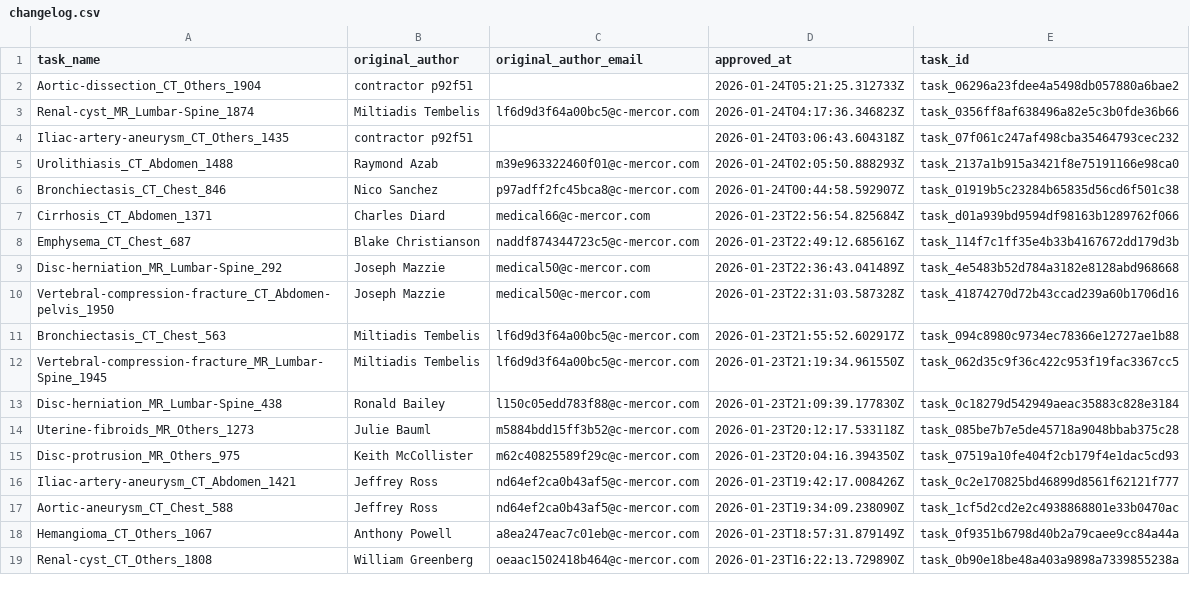
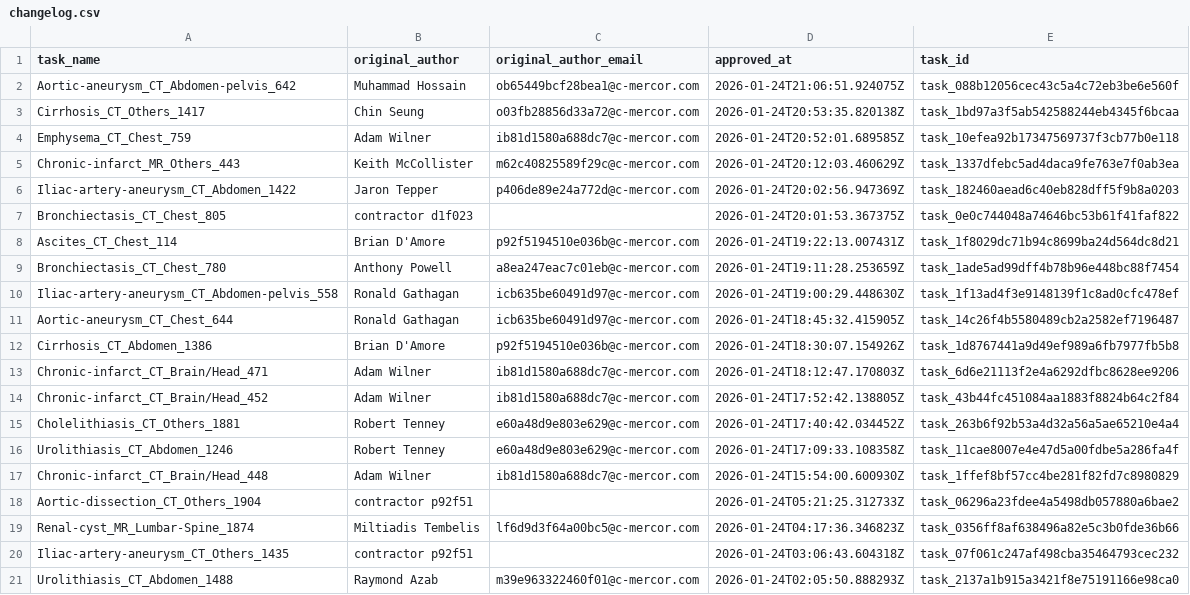
Before and after one commit to emanvela28/rls, a CSV file: data/changelog.csv, drawn as a sheet; only a part is shown; the shorter side is filled out with more unchanged rows.

```diff
--- a/data/changelog.csv
+++ b/data/changelog.csv
@@ -1,2 +1,18 @@
 task_name,original_author,original_author_email,approved_at,task_id
+Aortic-aneurysm_CT_Abdomen-pelvis_642,Muhammad Hossain,ob65449bcf28bea1@c-mercor.com,2026-01-24T21:06:51.924075Z,task_088b12056cec43c5a4c72eb3be6e560f
+Cirrhosis_CT_Others_1417,Chin Seung,o03fb28856d33a72@c-mercor.com,2026-01-24T20:53:35.820138Z,task_1bd97a3f5ab542588244eb4345f6bcaa
+Emphysema_CT_Chest_759,Adam Wilner,ib81d1580a688dc7@c-mercor.com,2026-01-24T20:52:01.689585Z,task_10efea92b17347569737f3cb77b0e118
+Chronic-infarct_MR_Others_443,Keith McCollister,m62c40825589f29c@c-mercor.com,2026-01-24T20:12:03.460629Z,task_1337dfebc5ad4daca9fe763e7f0ab3ea
+Iliac-artery-aneurysm_CT_Abdomen_1422,Jaron Tepper,p406de89e24a772d@c-mercor.com,2026-01-24T20:02:56.947369Z,task_182460aead6c40eb828dff5f9b8a0203
+Bronchiectasis_CT_Chest_805,contractor d1f023,,2026-01-24T20:01:53.367375Z,task_0e0c744048a74646bc53b61f41faf822
+Ascites_CT_Chest_114,Brian D'Amore,p92f5194510e036b@c-mercor.com,2026-01-24T19:22:13.007431Z,task_1f8029dc71b94c8699ba24d564dc8d21
+Bronchiectasis_CT_Chest_780,Anthony Powell,a8ea247eac7c01eb@c-mercor.com,2026-01-24T19:11:28.253659Z,task_1ade5ad99dff4b78b96e448bc88f7454
+Iliac-artery-aneurysm_CT_Abdomen-pelvis_558,Ronald Gathagan,icb635be60491d97@c-mercor.com,2026-01-24T19:00:29.448630Z,task_1f13ad4f3e9148139f1c8ad0cfc478ef
+Aortic-aneurysm_CT_Chest_644,Ronald Gathagan,icb635be60491d97@c-mercor.com,2026-01-24T18:45:32.415905Z,task_14c26f4b5580489cb2a2582ef7196487
+Cirrhosis_CT_Abdomen_1386,Brian D'Amore,p92f5194510e036b@c-mercor.com,2026-01-24T18:30:07.154926Z,task_1d8767441a9d49ef989a6fb7977fb5b8
+Chronic-infarct_CT_Brain/Head_471,Adam Wilner,ib81d1580a688dc7@c-mercor.com,2026-01-24T18:12:47.170803Z,task_6d6e21113f2e4a6292dfbc8628ee9206
+Chronic-infarct_CT_Brain/Head_452,Adam Wilner,ib81d1580a688dc7@c-mercor.com,2026-01-24T17:52:42.138805Z,task_43b44fc451084aa1883f8824b64c2f84
+Cholelithiasis_CT_Others_1881,Robert Tenney,e60a48d9e803e629@c-mercor.com,2026-01-24T17:40:42.034452Z,task_263b6f92b53a4d32a56a5ae65210e4a4
+Urolithiasis_CT_Abdomen_1246,Robert Tenney,e60a48d9e803e629@c-mercor.com,2026-01-24T17:09:33.108358Z,task_11cae8007e4e47d5a00fdbe5a286fa4f
+Chronic-infarct_CT_Brain/Head_448,Adam Wilner,ib81d1580a688dc7@c-mercor.com,2026-01-24T15:54:00.600930Z,task_1ffef8bf57cc4be281f82fd7c8980829
 Aortic-dissection_CT_Others_1904,contractor p92f51,,2026-01-24T05:21:25.312733Z,task_06296a23fdee4a5498db057880a6bae2
```
Also changed, not shown: data/data.csv, 11 other files.
